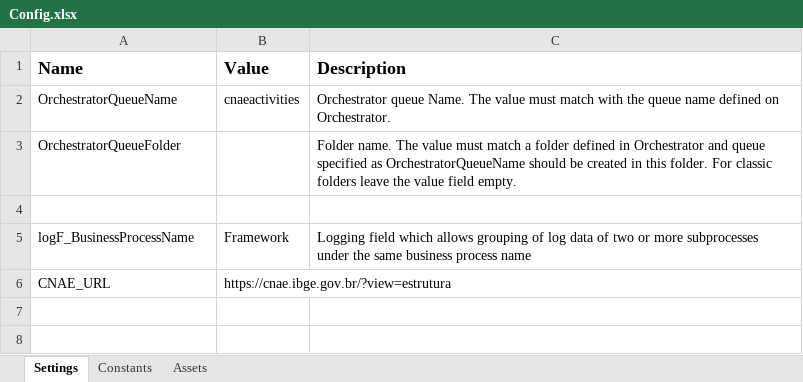
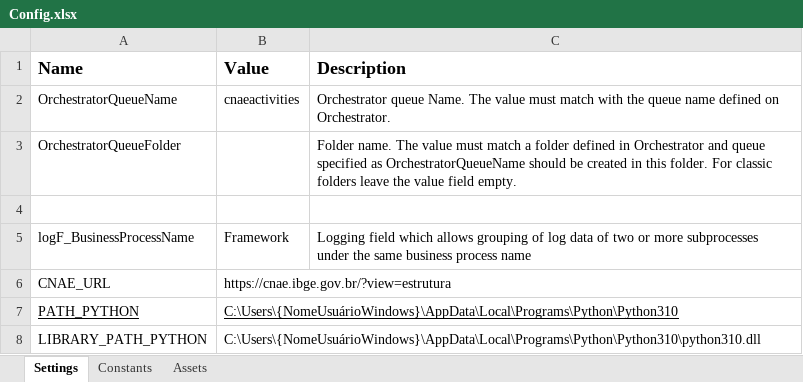
Before and after one commit to janamachado/ChallengeRPA-Dispatcher-Performer, an Excel workbook: Data/Config.xlsx, sheet Settings, drawn as a sheet; values as stored, in another font and other column widths than the file's, no borders; the diff names each change by its address in the sheet, - before the commit and + after, or states it on an @@ line.

Commit message:
Fix: Update UiPath activities names and descriptions

```diff
--- a/Data/Config.xlsx (sheet Settings)
+++ b/Data/Config.xlsx (sheet Settings)
+row 7: PATH_PYTHON | C:\Users\{NomeUsuárioWindows}\AppData\Local\Programs\Python\Python310
+row 8: LIBRARY_PATH_PYTHON | C:\Users\{NomeUsuárioWindows}\AppData\Local\Programs\Python\Python310\python310.dll
```
Also changed, not shown: 8 other files.
